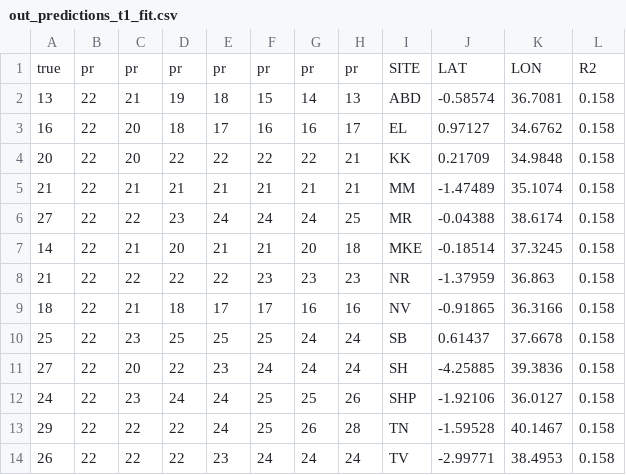
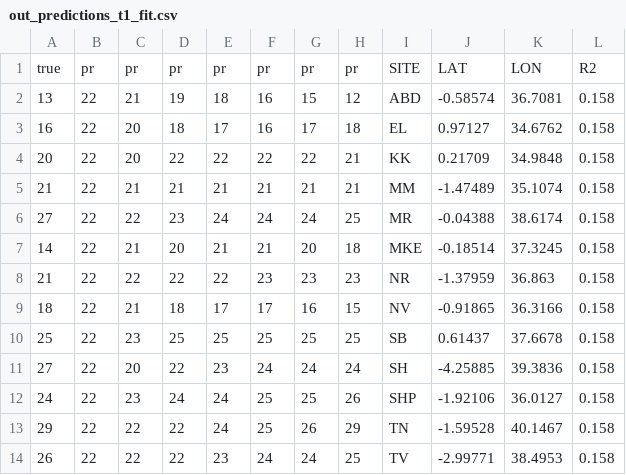
Before and after one commit to zliobaite/paper-Kenya-parks, a CSV file: working_data/out_predictions_t1_fit.csv, drawn as a sheet.

```diff
--- a/working_data/out_predictions_t1_fit.csv
+++ b/working_data/out_predictions_t1_fit.csv
@@ -1,4 +1,4 @@
 true	pr	pr	pr	pr	pr	pr	pr	SITE	LAT	LON	R2
-13	22	21	19	18	15	14	13	ABD	-0.58574	36.7081	0.158
-16	22	20	18	17	16	16	17	EL	0.97127	34.6762	0.158
+13	22	21	19	18	16	15	12	ABD	-0.58574	36.7081	0.158
+16	22	20	18	17	16	17	18	EL	0.97127	34.6762	0.158
 20	22	20	22	22	22	22	21	KK	0.21709	34.9848	0.158
@@ -8,7 +8,7 @@ true	pr	pr	pr	pr	pr	pr	pr	SITE	LAT	LON	R2
 21	22	22	22	22	23	23	23	NR	-1.37959	36.863	0.158
-18	22	21	18	17	17	16	16	NV	-0.91865	36.3166	0.158
-25	22	23	25	25	25	24	24	SB	0.61437	37.6678	0.158
+18	22	21	18	17	17	16	15	NV	-0.91865	36.3166	0.158
+25	22	23	25	25	25	25	25	SB	0.61437	37.6678	0.158
 27	22	20	22	23	24	24	24	SH	-4.25885	39.3836	0.158
 24	22	23	24	24	25	25	26	SHP	-1.92106	36.0127	0.158
-29	22	22	22	24	25	26	28	TN	-1.59528	40.1467	0.158
-26	22	22	22	23	24	24	24	TV	-2.99771	38.4953	0.158
+29	22	22	22	24	25	26	29	TN	-1.59528	40.1467	0.158
+26	22	22	22	23	24	24	25	TV	-2.99771	38.4953	0.158
```
Also changed, not shown: working_data/out_R2_lars_cv.csv, working_data/out_R2_lars_fit.csv, 11 other files.
